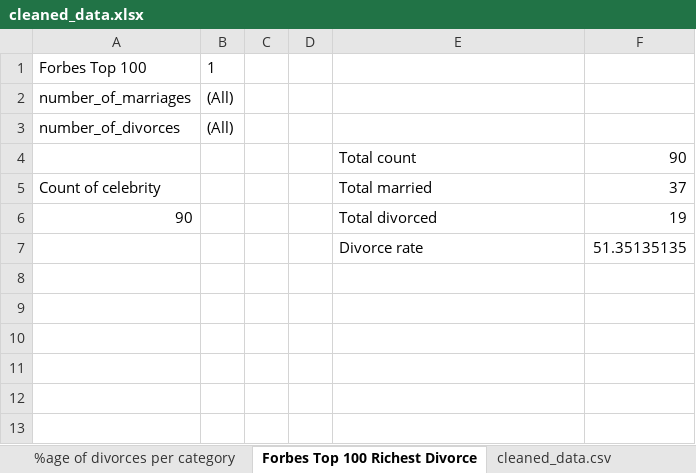
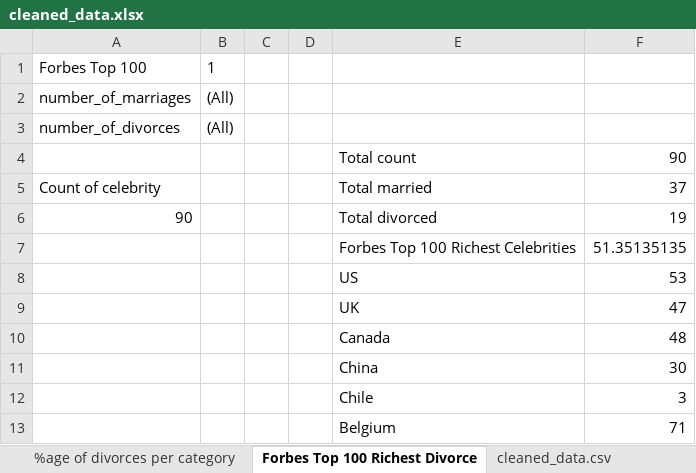
Before and after one commit to UCB-ISchool/i-school-data-science-competition-spring-2017-carochelle, an Excel workbook: cleaned_data.xlsx, sheet Forbes Top 100 Richest Divorce, drawn as a sheet; values as stored, in another font and other column widths than the file's, no borders; charts and pictures not drawn; the diff names each change by its address in the sheet, - before the commit and + after, or states it on an @@ line.

Commit message:
Updated graphs

```diff
--- a/cleaned_data.xlsx (sheet Forbes Top 100 Richest Divorce)
+++ b/cleaned_data.xlsx (sheet Forbes Top 100 Richest Divorce)
-E7: Divorce rate
+E7: Forbes Top 100 Richest Celebrities
+row 8:  |  |  |  | US | 53
+row 9:  |  |  |  | UK | 47
+row 10:  |  |  |  | Canada | 48
+row 11:  |  |  |  | China | 30
+row 12:  |  |  |  | Chile | 3
+row 13:  |  |  |  | Belgium | 71
```
Also changed, not shown: charts or pictures.
